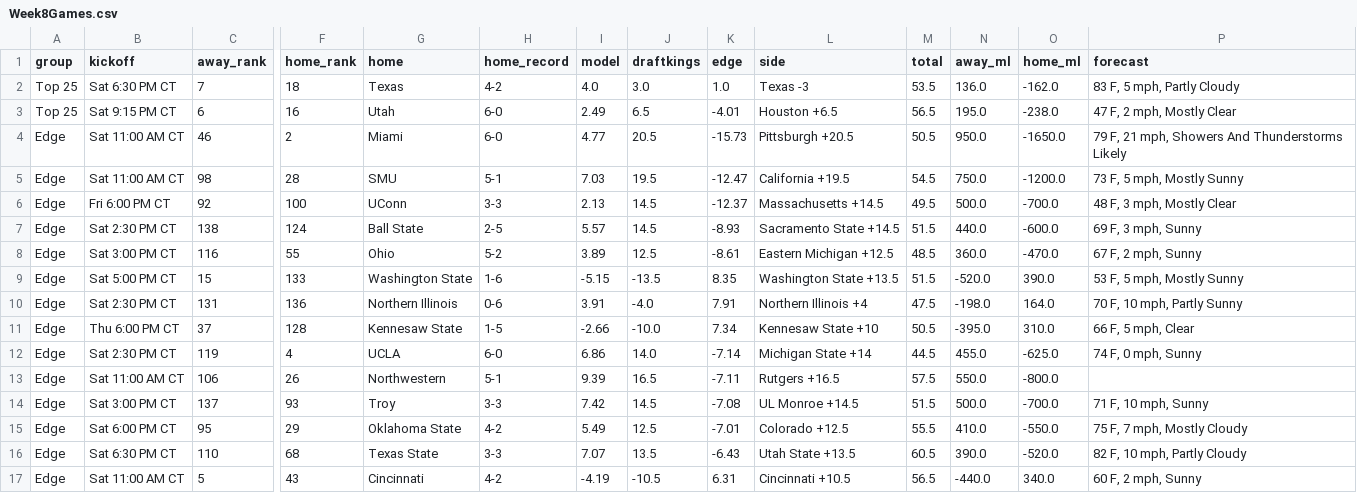
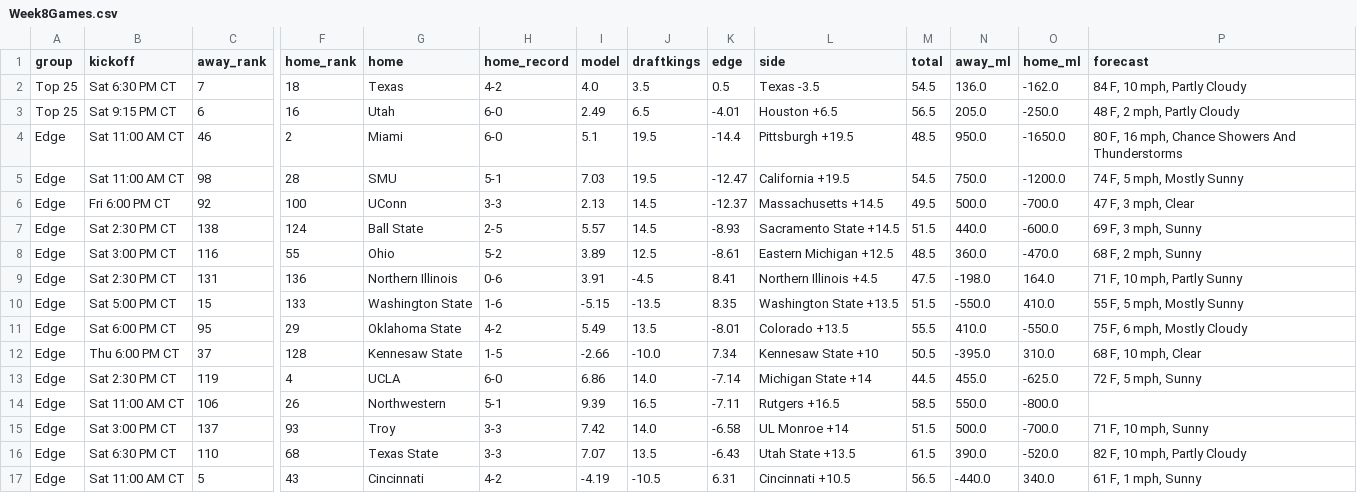
Before and after one commit to swisscheesed14-cfp/cfmp, a CSV file: data/reports/2026-w08/Week8Games.csv, drawn as a sheet; only a part is shown, gaps mark what is left out; removed rows and columns are numbered as before the commit, all else as after; rows hold the shown columns only; the diff names each change by its address in the sheet, - before the commit and + after, or states it on an @@ line.

```diff
--- a/data/reports/2026-w08/Week8Games.csv
+++ b/data/reports/2026-w08/Week8Games.csv
-J2 (draftkings): 3.0
+J2 (draftkings): 3.5
-K2 (edge): 1.0
+K2 (edge): 0.5
-L2 (side): Texas -3
+L2 (side): Texas -3.5
-M2 (total): 53.5
+M2 (total): 54.5
-P2 (forecast): 83 F, 5 mph, Partly Cloudy
+P2 (forecast): 84 F, 10 mph, Partly Cloudy
-N3 (away_ml): 195.0
+N3 (away_ml): 205.0
-O3 (home_ml): -238.0
+O3 (home_ml): -250.0
-P3 (forecast): 47 F, 2 mph, Mostly Clear
+P3 (forecast): 48 F, 2 mph, Partly Cloudy
-I4 (model): 4.77
+I4 (model): 5.1
-J4 (draftkings): 20.5
+J4 (draftkings): 19.5
-K4 (edge): -15.73
+K4 (edge): -14.4
-L4 (side): Pittsburgh +20.5
+L4 (side): Pittsburgh +19.5
-M4 (total): 50.5
+M4 (total): 48.5
-P4 (forecast): 79 F, 21 mph, Showers And Thunderstorms Likely
+P4 (forecast): 80 F, 16 mph, Chance Showers And Thunderstorms
-P5 (forecast): 73 F, 5 mph, Mostly Sunny
+P5 (forecast): 74 F, 5 mph, Mostly Sunny
-P6 (forecast): 48 F, 3 mph, Mostly Clear
+P6 (forecast): 47 F, 3 mph, Clear
-P8 (forecast): 67 F, 2 mph, Sunny
+P8 (forecast): 68 F, 2 mph, Sunny
+row 9: Edge | Sat 2:30 PM CT | 131 | 136 | Northern Illinois | 0-6 | 3.91 | -4.5 | 8.41 | Northern Illinois +4.5 | 47.5 | -198.0 | 164.0 | 71 F, 10 mph, Partly Sunny
-N10 (away_ml): -520.0
+N10 (away_ml): -550.0
-O10 (home_ml): 390.0
+O10 (home_ml): 410.0
-P10 (forecast): 53 F, 5 mph, Mostly Sunny
+P10 (forecast): 55 F, 5 mph, Mostly Sunny
-row 10: Edge | Sat 2:30 PM CT | 131 | 136 | Northern Illinois | 0-6 | 3.91 | -4.0 | 7.91 | Northern Illinois +4 | 47.5 | -198.0 | 164.0 | 70 F, 10 mph, Partly Sunny
+row 11: Edge | Sat 6:00 PM CT | 95 | 29 | Oklahoma State | 4-2 | 5.49 | 13.5 | -8.01 | Colorado +13.5 | 55.5 | 410.0 | -550.0 | 75 F, 6 mph, Mostly Cloudy
-P12 (forecast): 66 F, 5 mph, Clear
+P12 (forecast): 68 F, 10 mph, Clear
-P13 (forecast): 74 F, 0 mph, Sunny
+P13 (forecast): 72 F, 5 mph, Sunny
-M14 (total): 57.5
+M14 (total): 58.5
-J15 (draftkings): 14.5
+J15 (draftkings): 14.0
-K15 (edge): -7.08
+K15 (edge): -6.58
-L15 (side): UL Monroe +14.5
+L15 (side): UL Monroe +14
-row 15: Edge | Sat 6:00 PM CT | 95 | 29 | Oklahoma State | 4-2 | 5.49 | 12.5 | -7.01 | Colorado +12.5 | 55.5 | 410.0 | -550.0 | 75 F, 7 mph, Mostly Cloudy
-M16 (total): 60.5
+M16 (total): 61.5
-P17 (forecast): 60 F, 2 mph, Sunny
+P17 (forecast): 61 F, 1 mph, Sunny
```
Also changed, not shown: data/reports/latest/Toughest Places to Play.csv, data/reports/latest/fpi.csv, 1 other file.
